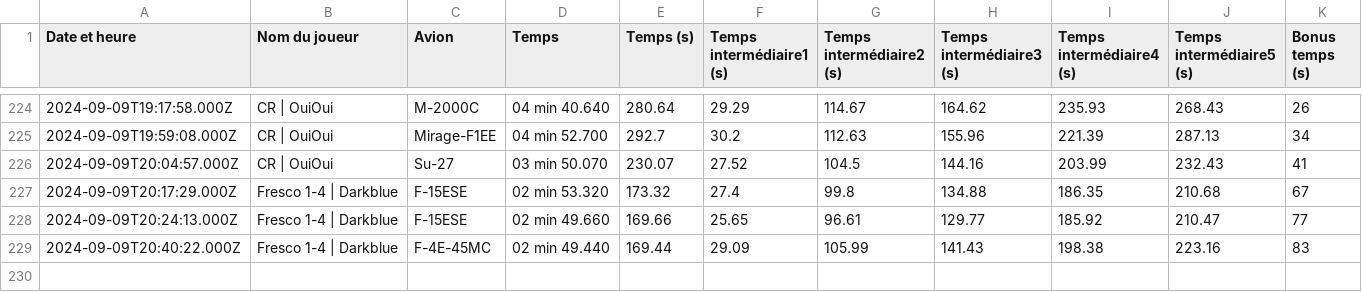
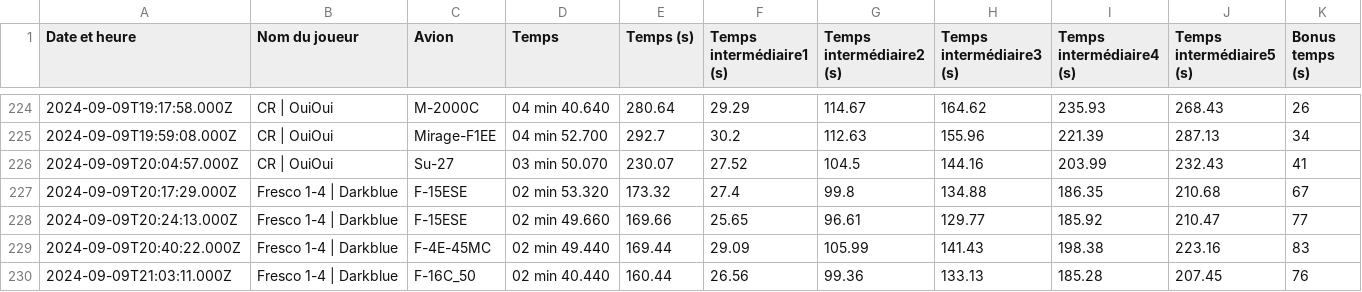
Before and after one commit to Cellules-Rapaces/Dagger-One, a CSV file: static/data/resultat.csv, drawn as a sheet; only a part is shown, gaps mark what is left out; the diff names each change by its address in the sheet, - before the commit and + after, or states it on an @@ line.

```diff
--- a/static/data/resultat.csv
+++ b/static/data/resultat.csv
+row 230: 2024-09-09T21:03:11.000Z | Fresco 1-4 | Darkblue | F-16C_50 | 02 min 40.440 | 160.44 | 26.56 | 99.36 | 133.13 | 185.28 | 207.45 | 76
```
Also changed, not shown: docs/data/resultat.csv, 2 other files.
